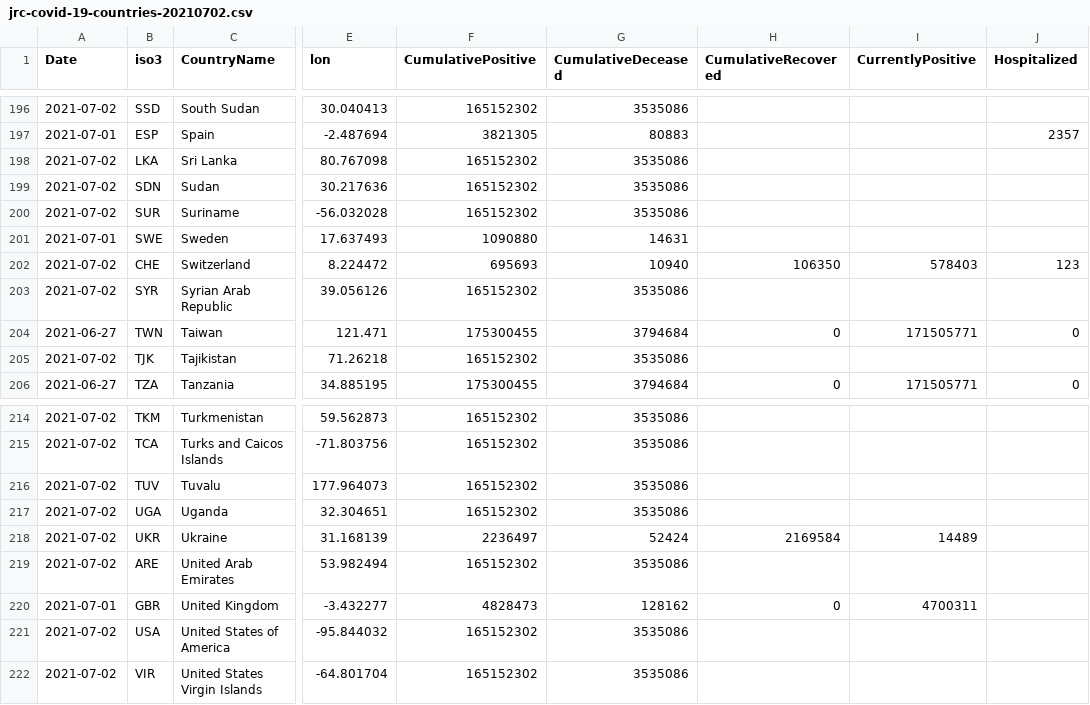
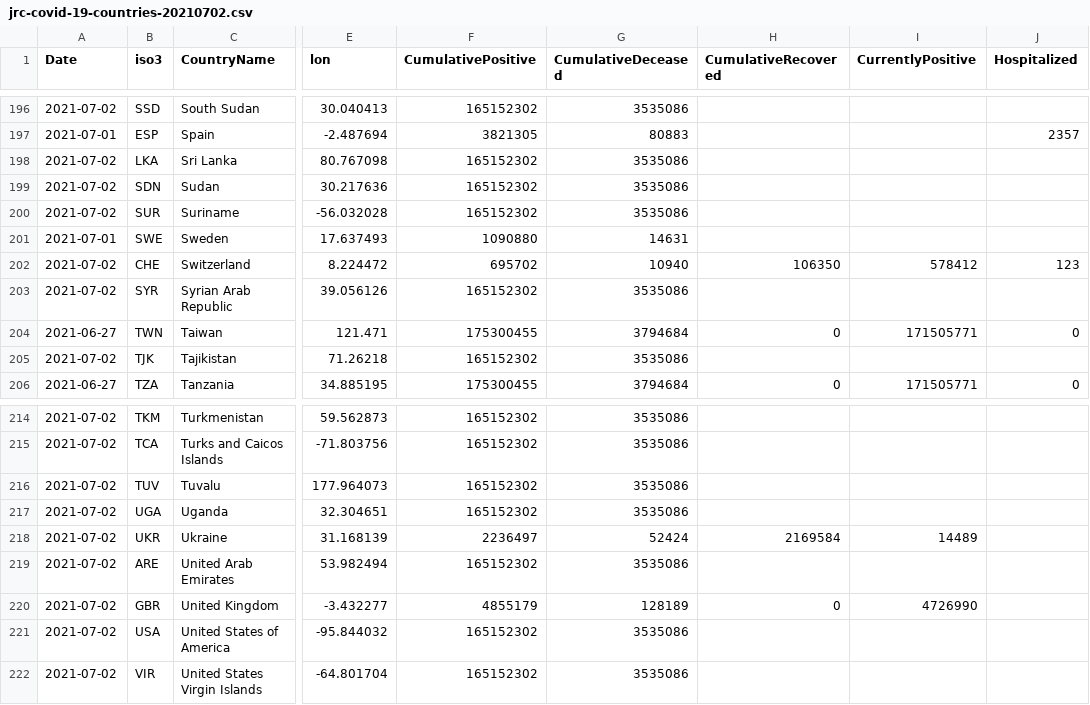
Before and after one commit to nmileva/COVID-19, a CSV file: data-by-country/jrc-covid-19-countries-20210702.csv, drawn as a sheet; only a part is shown, gaps mark what is left out; the diff names each change by its address in the sheet, - before the commit and + after, or states it on an @@ line.

```diff
--- a/data-by-country/jrc-covid-19-countries-20210702.csv
+++ b/data-by-country/jrc-covid-19-countries-20210702.csv
-F202 (CumulativePositive): 695693
+F202 (CumulativePositive): 695702
-I202 (CurrentlyPositive): 578403
+I202 (CurrentlyPositive): 578412
-A220 (Date): 2021-07-01
+A220 (Date): 2021-07-02
-F220 (CumulativePositive): 4828473
+F220 (CumulativePositive): 4855179
-G220 (CumulativeDeceased): 128162
+G220 (CumulativeDeceased): 128189
-I220 (CurrentlyPositive): 4700311
+I220 (CurrentlyPositive): 4726990
```
Also changed, not shown: data-by-country/jrc-covid-19-countries-latest.csv, data-of-world/jrc-covid-19-world-latest.csv, 3 other files.
